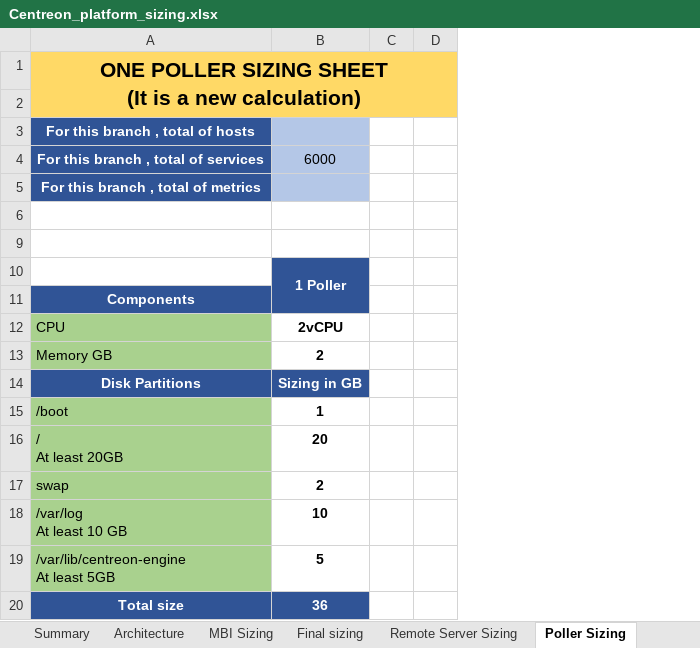
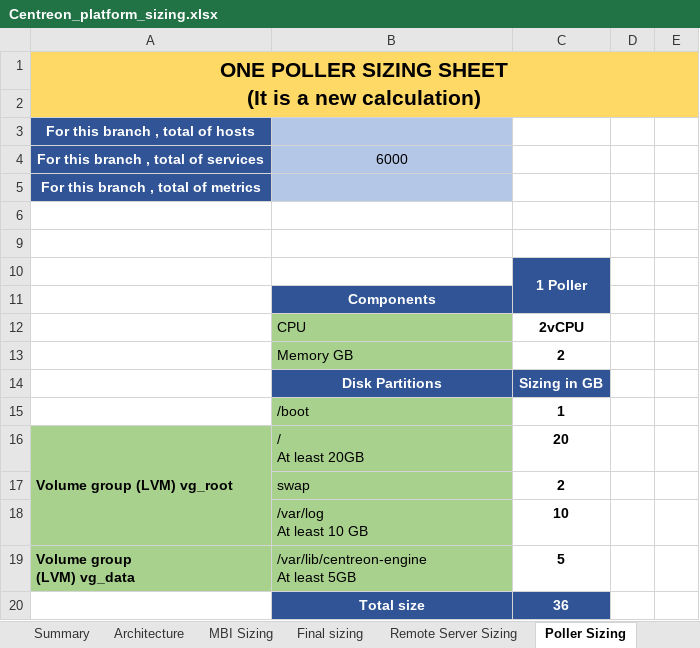
Before and after one commit to centreon/centreon-archived, an Excel workbook: doc/en/files/Centreon_platform_sizing.xlsx, sheet Poller Sizing, drawn as a sheet; values as stored, in another font and other column widths than the file's, no borders; conditional formats not drawn; removed rows and columns are numbered as before the commit, all else as after; ↵ is a line break in a cell; the diff names each change by its address in the sheet, - before the commit and + after, or states it on an @@ line.

Commit message:
enh(doc):Improve Sizing spreadsheet

```diff
--- a/doc/en/files/Centreon_platform_sizing.xlsx (sheet Poller Sizing)
+++ b/doc/en/files/Centreon_platform_sizing.xlsx (sheet Poller Sizing)
+column A, rows 1-4: ONE POLLER SIZING SHEET ↵ (It is a new calculation) |  | For this branch , total of hosts | For this branch , total of services; rows 16-19: Volume group (LVM) vg_root |  |  | Volume group ↵ (LVM) vg_data
-row 1: ONE POLLER SIZING SHEET ↵ (It is a new calculation)
-B2: For this branch , total of hosts
+B2: (empty)
-B2 fill: #305496
+B2 fill: #FFD966
-C2 fill: #B4C7E7
+C2 fill: #FFD966
-D2:E2 fill: none
+D2:E2 fill: #FFD966
-B3: For this branch , total of services
+B3: (empty)
-B3:B4 fill: #305496
+B3:B4 fill: #B4C7E7
-C3: 6000
+C3: (empty)
-C3:C4 fill: #B4C7E7
+C3:C4 fill: none
-B4: For this branch , total of metrics
+B4: 6000
@@ B4 bold: on → off, text colour: #FFFFFF → black @@
+row 5: For this branch , total of metrics
```
Also changed, not shown: sheet Remote Server Sizing, sheet Final sizing, formulas that keep their value, doc/fr/files/Centreon_platform_sizing.xlsx.
